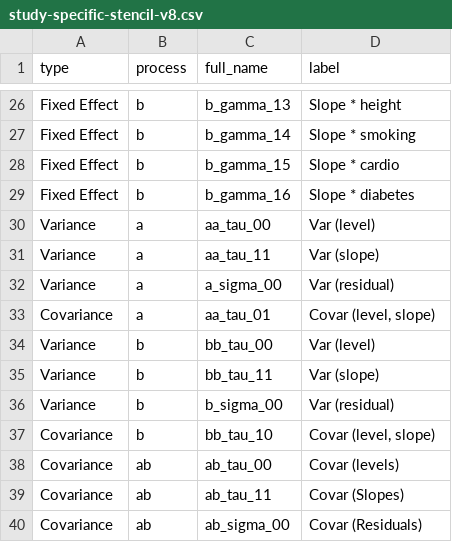
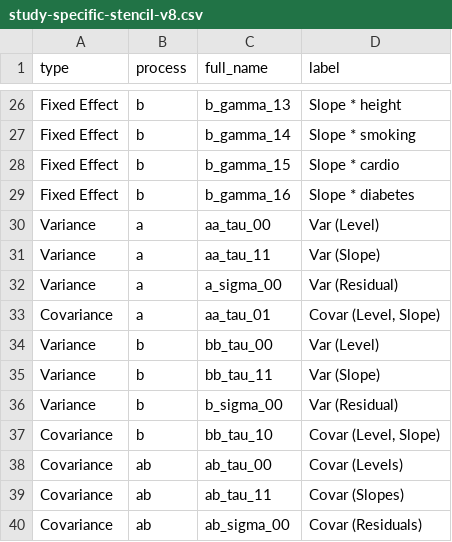
Before and after one commit to IALSA/IALSA-2015-Portland, a CSV file: data/shared/tables/study-specific-stencil-v8.csv, drawn as a sheet; only a part is shown, gaps mark what is left out.

```diff
--- a/data/shared/tables/study-specific-stencil-v8.csv
+++ b/data/shared/tables/study-specific-stencil-v8.csv
@@ -29,11 +29,11 @@ Fixed Effect,b,b_gamma_15,Slope * cardio
 Fixed Effect,b,b_gamma_16,Slope * diabetes
-Variance,a,aa_tau_00,Var (level)
-Variance,a,aa_tau_11,Var (slope)
-Variance,a,a_sigma_00,Var (residual)
-Covariance,a,aa_tau_01,"Covar (level, slope)"
-Variance,b,bb_tau_00,Var (level)
-Variance,b,bb_tau_11,Var (slope)
-Variance,b,b_sigma_00,Var (residual)
-Covariance,b,bb_tau_10,"Covar (level, slope)"
-Covariance,ab,ab_tau_00,Covar (levels)
+Variance,a,aa_tau_00,Var (Level)
+Variance,a,aa_tau_11,Var (Slope)
+Variance,a,a_sigma_00,Var (Residual)
+Covariance,a,aa_tau_01,"Covar (Level, Slope)"
+Variance,b,bb_tau_00,Var (Level)
+Variance,b,bb_tau_11,Var (Slope)
+Variance,b,b_sigma_00,Var (Residual)
+Covariance,b,bb_tau_10,"Covar (Level, Slope)"
+Covariance,ab,ab_tau_00,Covar (Levels)
 Covariance,ab,ab_tau_11,Covar (Slopes)
```
Also changed, not shown: 5 other files.
